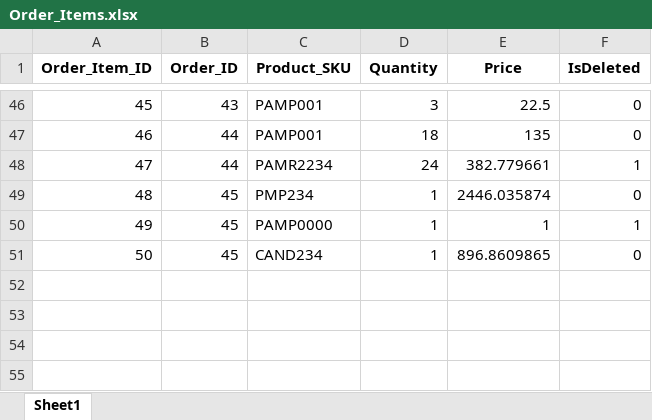
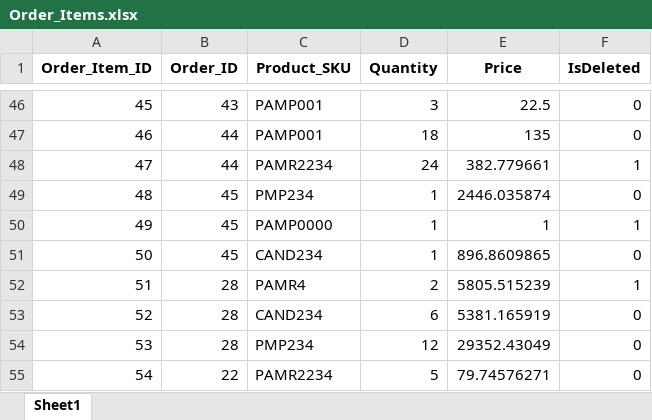
Before and after one commit to FahadNiazi420/Wholesale-Inventory-System, an Excel workbook: Backup/Order_Items.xlsx, sheet Sheet1, drawn as a sheet; only a part is shown, gaps mark what is left out; values as stored, in another font and other column widths than the file's, no borders; the diff names each change by its address in the sheet, - before the commit and + after, or states it on an @@ line.

Commit message:
Refactor order update functionality: add order_info parameter and enhance UI for order management

```diff
--- a/Backup/Order_Items.xlsx (sheet Sheet1)
+++ b/Backup/Order_Items.xlsx (sheet Sheet1)
+row 52: 51 | 28 | PAMR4 | 2 | 5805.515239 | 1
+row 53: 52 | 28 | CAND234 | 6 | 5381.165919 | 0
+row 54: 53 | 28 | PMP234 | 12 | 29352.43049 | 0
+row 55: 54 | 22 | PAMR2234 | 5 | 79.74576271 | 0
```
Also changed, not shown: Backup/Discounts.xlsx, Backup/Khata.xlsx, 4 other files.
